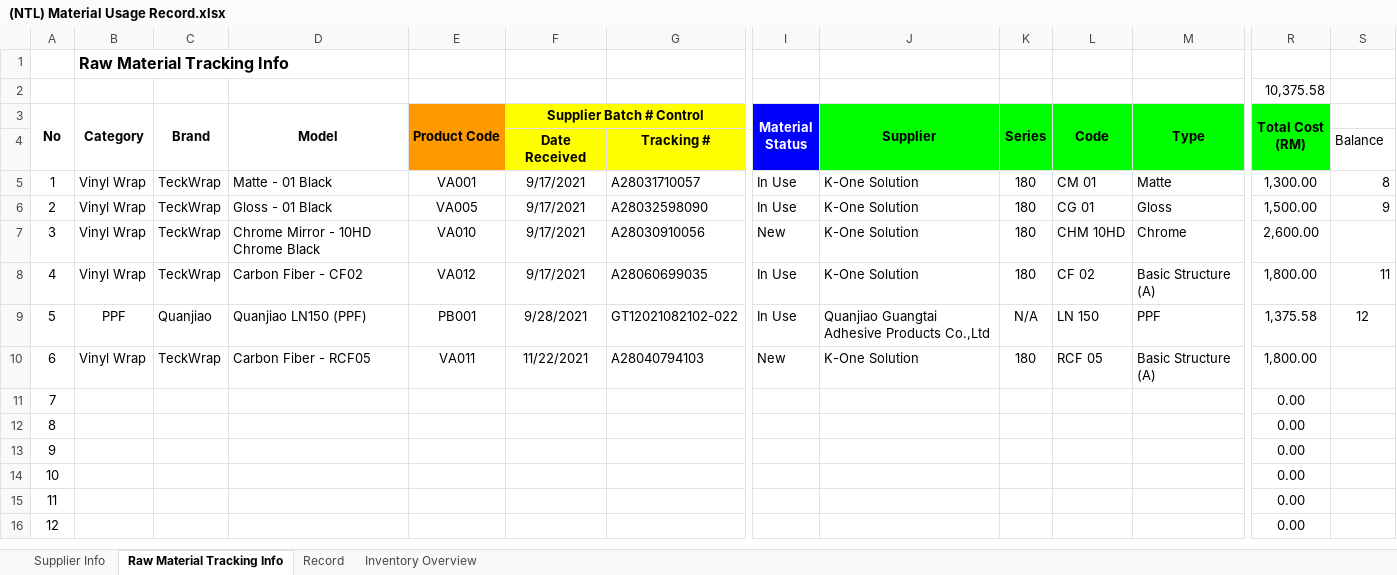
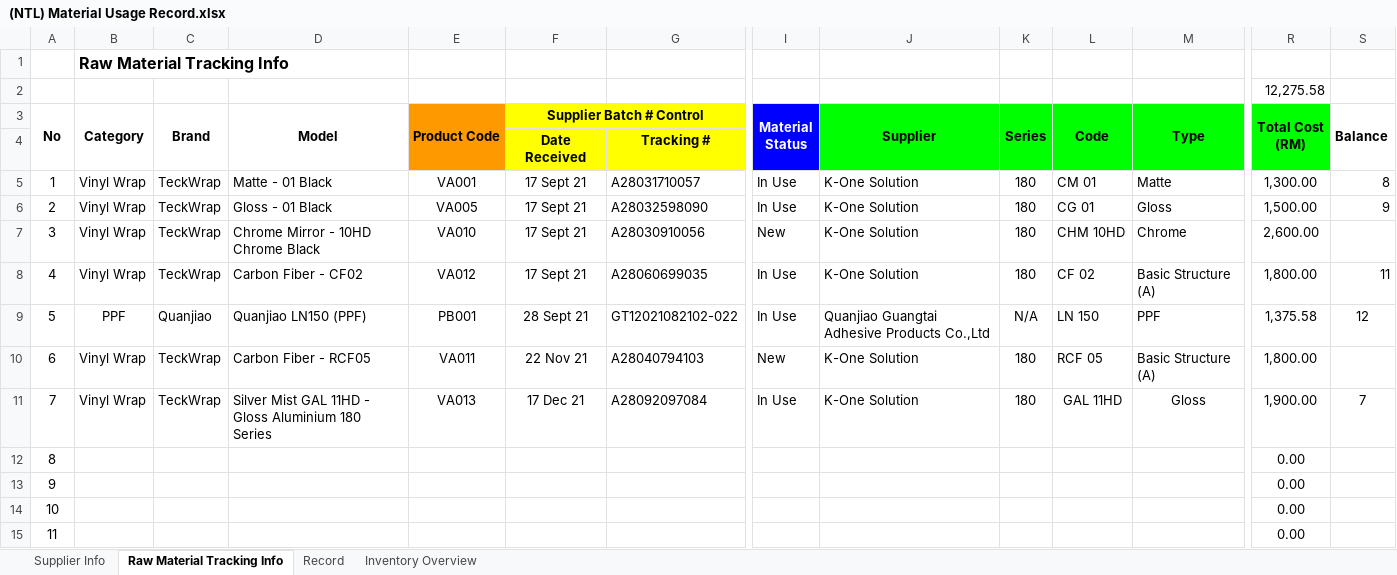
Before and after one commit to Neix20/dbShopeeAutomationv2.0, an Excel workbook: dbShopeeAutomationV2/dbShopeeAutomationV2/Content/Uploads/(NTL) Material Usage Record.xlsx, sheet Raw Material Tracking Info, drawn as a sheet; only a part is shown, gaps mark what is left out; the shorter side is filled out with more unchanged rows; values as stored, in another font and other column widths than the file's, no borders; conditional formats not drawn; the diff covers the shown part only; the diff names each change by its address in the sheet, - before the commit and + after, or states it on an @@ line.

```diff
--- a/dbShopeeAutomationV2/dbShopeeAutomationV2/Content/Uploads/(NTL) Material Usage Record.xlsx (sheet Raw Material Tracking Info)
+++ b/dbShopeeAutomationV2/dbShopeeAutomationV2/Content/Uploads/(NTL) Material Usage Record.xlsx (sheet Raw Material Tracking Info)
-R2 (Total Cost (RM)): 10,375.58
+R2 (Total Cost (RM)): 12,275.58
-S3: (empty)
+S3: Balance
+S3:S4 merged
-S4 (Balance): Balance
+S4 (Balance): (empty)
-F5:F8 (Supplier Batch # Control): 9/17/2021
+F5:F8 (Supplier Batch # Control): 17 Sept 21
-F9 (Supplier Batch # Control): 9/28/2021
+F9 (Supplier Batch # Control): 28 Sept 21
-F10 (Supplier Batch # Control): 11/22/2021
+F10 (Supplier Batch # Control): 22 Nov 21
-B11 (Category): (empty)
+B11 (Category): Vinyl Wrap
-C11 (Brand): (empty)
+C11 (Brand): TeckWrap
-D11 (Model): (empty)
+D11 (Model): Silver Mist GAL 11HD - Gloss Aluminium 180 Series
-E11 (Product Code): (empty)
+E11 (Product Code): VA013
-F11 (Supplier Batch # Control): (empty)
+F11 (Supplier Batch # Control): 17 Dec 21
-G11: (empty)
+G11: A28092097084
-I11 (Material Status): (empty)
+I11 (Material Status): In Use
-J11 (Supplier): (empty)
+J11 (Supplier): K-One Solution
-K11 (Series): (empty)
+K11 (Series): 180
-L11 (Code): (empty)
+L11 (Code): GAL 11HD
-M11 (Type): (empty)
+M11 (Type): Gloss
-R11 (Total Cost (RM)): 0.00
+R11 (Total Cost (RM)): 1,900.00
-S11 (Balance): (empty)
+S11 (Balance): 7
```
Also changed, not shown: 4 edited cells elsewhere in this sheet, sheet Record, sheet Inventory Overview, 9 other files.
